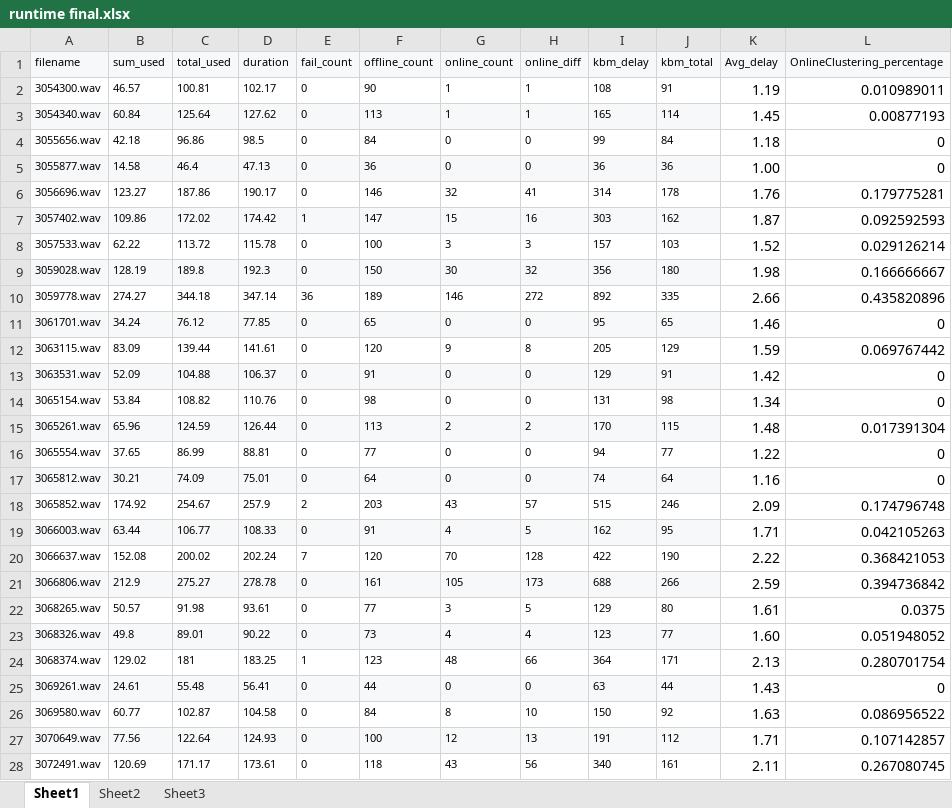
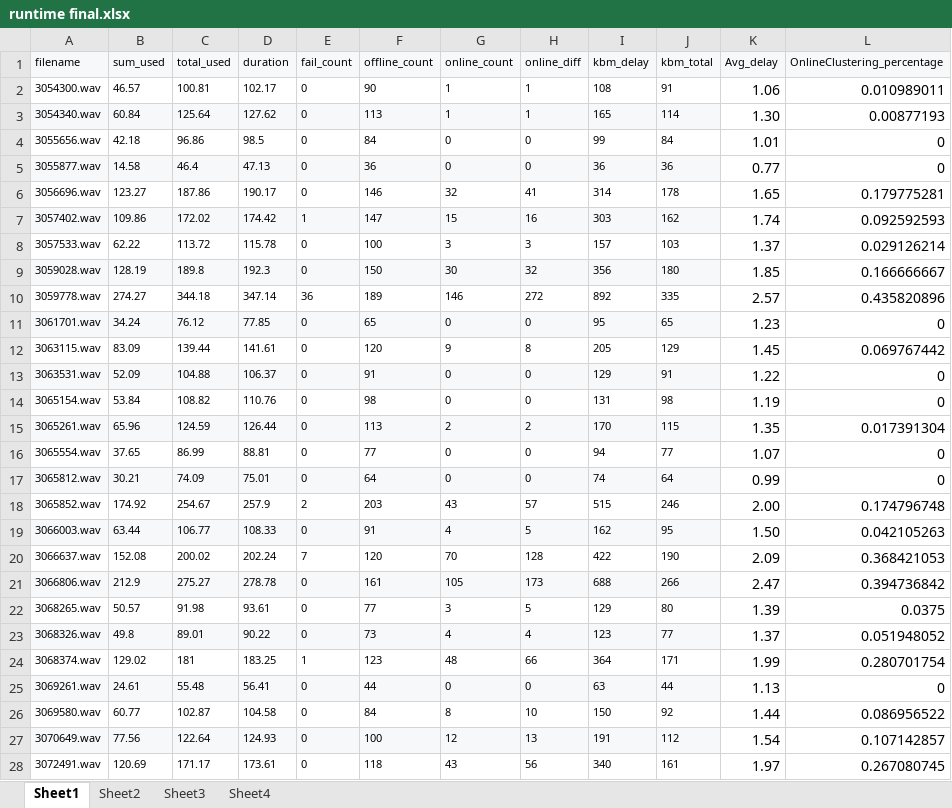
Before and after one commit to henryph/vba_project, an Excel workbook: runtime final.xlsx, sheet Sheet1, drawn as a sheet; only a part is shown; values as stored, in another font and other column widths than the file's, no borders; charts and pictures not drawn; the diff covers the shown part only; the diff names each change by its address in the sheet, - before the commit and + after, or states it on an @@ line.

```diff
--- a/runtime final.xlsx (sheet Sheet1)
+++ b/runtime final.xlsx (sheet Sheet1)
+sheet tab: Sheet4
-K2 (Avg_delay): 1.19
+K2 (Avg_delay): 1.06
-K3 (Avg_delay): 1.45
+K3 (Avg_delay): 1.30
-K4 (Avg_delay): 1.18
+K4 (Avg_delay): 1.01
-K5 (Avg_delay): 1.00
+K5 (Avg_delay): 0.77
-K6 (Avg_delay): 1.76
+K6 (Avg_delay): 1.65
-K7 (Avg_delay): 1.87
+K7 (Avg_delay): 1.74
-K8 (Avg_delay): 1.52
+K8 (Avg_delay): 1.37
-K9 (Avg_delay): 1.98
+K9 (Avg_delay): 1.85
-K10 (Avg_delay): 2.66
+K10 (Avg_delay): 2.57
-K11 (Avg_delay): 1.46
+K11 (Avg_delay): 1.23
-K12 (Avg_delay): 1.59
+K12 (Avg_delay): 1.45
-K13 (Avg_delay): 1.42
+K13 (Avg_delay): 1.22
-K14 (Avg_delay): 1.34
+K14 (Avg_delay): 1.19
-K15 (Avg_delay): 1.48
+K15 (Avg_delay): 1.35
-K16 (Avg_delay): 1.22
+K16 (Avg_delay): 1.07
-K17 (Avg_delay): 1.16
+K17 (Avg_delay): 0.99
-K18 (Avg_delay): 2.09
+K18 (Avg_delay): 2.00
-K19 (Avg_delay): 1.71
+K19 (Avg_delay): 1.50
-K20 (Avg_delay): 2.22
+K20 (Avg_delay): 2.09
-K21 (Avg_delay): 2.59
+K21 (Avg_delay): 2.47
-K22 (Avg_delay): 1.61
+K22 (Avg_delay): 1.39
-K23 (Avg_delay): 1.60
+K23 (Avg_delay): 1.37
-K24 (Avg_delay): 2.13
+K24 (Avg_delay): 1.99
-K25 (Avg_delay): 1.43
+K25 (Avg_delay): 1.13
-K26 (Avg_delay): 1.63
+K26 (Avg_delay): 1.44
-K27 (Avg_delay): 1.71
+K27 (Avg_delay): 1.54
-K28 (Avg_delay): 2.11
+K28 (Avg_delay): 1.97
```
Also changed, not shown: 28 edited cells elsewhere in this sheet, sheet Sheet3, charts or pictures.
